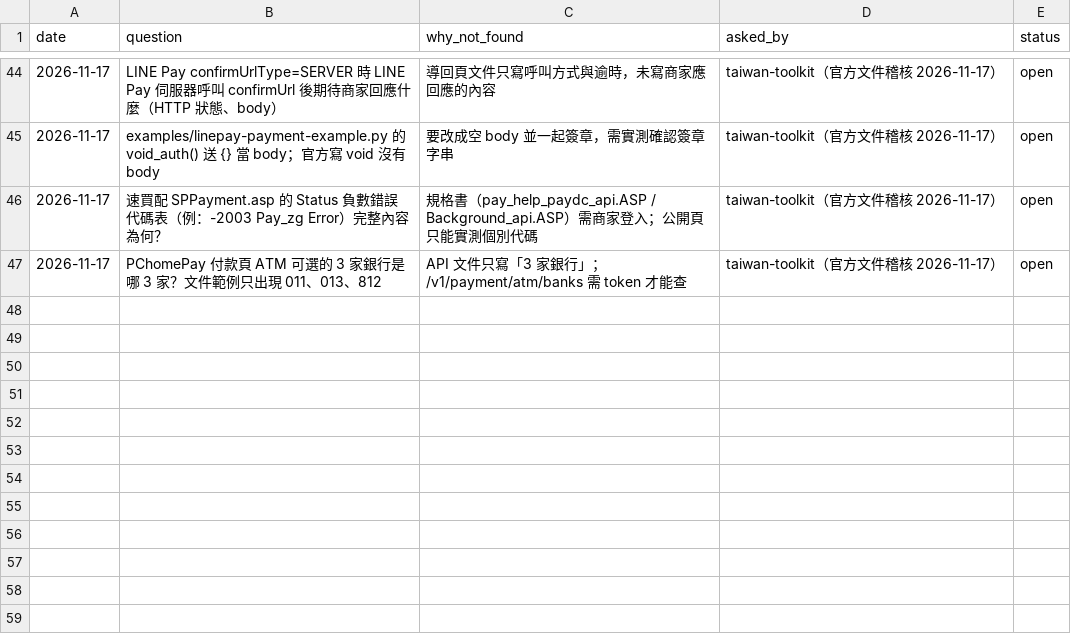
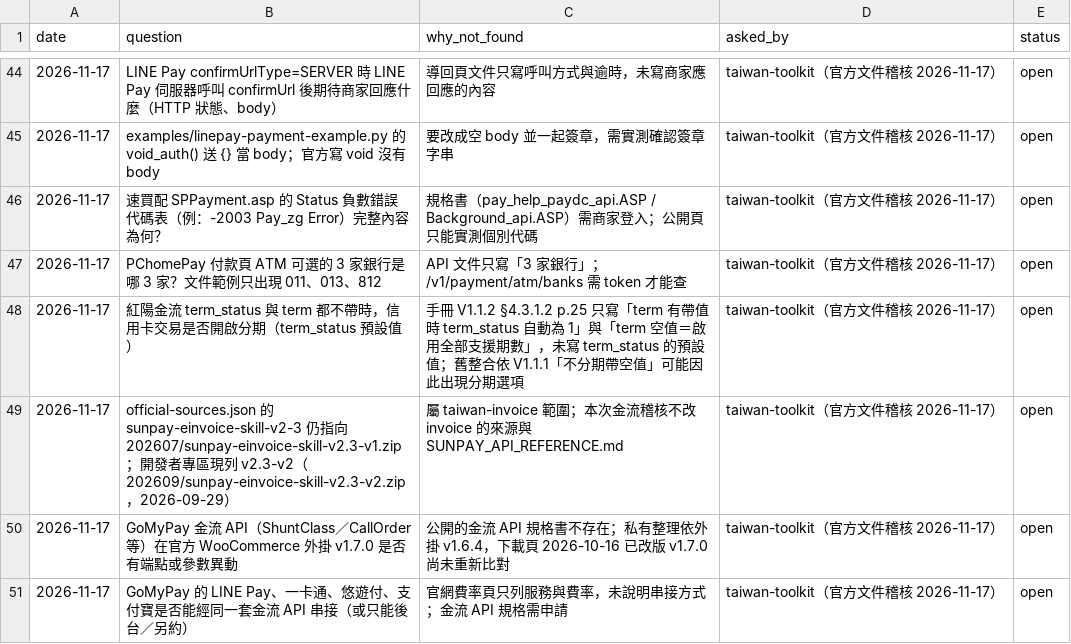
Before and after one commit to Moksa1123/taiwan-ecommerce-toolkit, a CSV file: taiwan-payment/data/pending.csv, drawn as a sheet; only a part is shown, gaps mark what is left out; the diff names each change by its address in the sheet, - before the commit and + after, or states it on an @@ line.

```diff
--- a/taiwan-payment/data/pending.csv
+++ b/taiwan-payment/data/pending.csv
+row 48: 2026-11-17 | 紅陽金流 term_status 與 term 都不帶時，信用卡交易是否開啟分期（term_status 預設值） | 手冊 V1.1.2 §4.3.1.2 p.25 只寫「term 有帶值時 term_status 自動為 1」與「term 空值＝啟用全部支援期數」，未寫 term_status 的預設值；舊整合依 V1.1.1「不分期帶空值」可能因此出現分期選項 | taiwan-toolkit（官方文件稽核 2026-11-17） | open
+row 49: 2026-11-17 | official-sources.json 的 sunpay-einvoice-skill-v2-3 仍指向 202607/sunpay-einvoice-skill-v2.3-v1.zip；開發者專區現列 v2.3-v2（202609/sunpay-einvoice-skill-v2.3-v2.zip，2026-09-29） | 屬 taiwan-invoice 範圍；本次金流稽核不改 invoice 的來源與 SUNPAY_API_REFERENCE.md | taiwan-toolkit（官方文件稽核 2026-11-17） | open
+row 50: 2026-11-17 | GoMyPay 金流 API（ShuntClass／CallOrder 等）在官方 WooCommerce 外掛 v1.7.0 是否有端點或參數異動 | 公開的金流 API 規格書不存在；私有整理依外掛 v1.6.4，下載頁 2026-10-16 已改版 v1.7.0 尚未重新比對 | taiwan-toolkit（官方文件稽核 2026-11-17） | open
+row 51: 2026-11-17 | GoMyPay 的 LINE Pay、一卡通、悠遊付、支付寶是否能經同一套金流 API 串接（或只能後台／另約） | 官網費率頁只列服務與費率，未說明串接方式；金流 API 規格需申請 | taiwan-toolkit（官方文件稽核 2026-11-17） | open
```
Also changed, not shown: taiwan-payment/data/error-codes.csv, taiwan-payment/data/payment-methods.csv, 7 other files.
